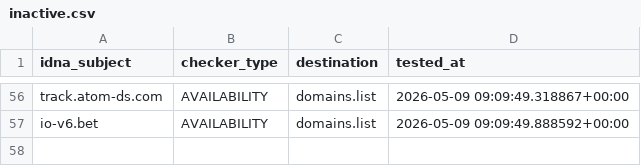
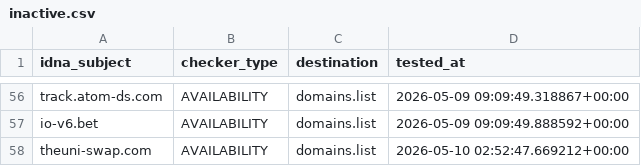
Before and after one commit to Ultimate-Hosts-Blacklist/blacklist, a CSV file: .pyfunceble/inactive.csv, drawn as a sheet; only a part is shown, gaps mark what is left out; the diff names each change by its address in the sheet, - before the commit and + after, or states it on an @@ line.

```diff
--- a/.pyfunceble/inactive.csv
+++ b/.pyfunceble/inactive.csv
+row 58: theuni-swap.com | AVAILABILITY | domains.list | 2026-05-10 02:52:47.669212+00:00
```
Also changed, not shown: 18 other files.
